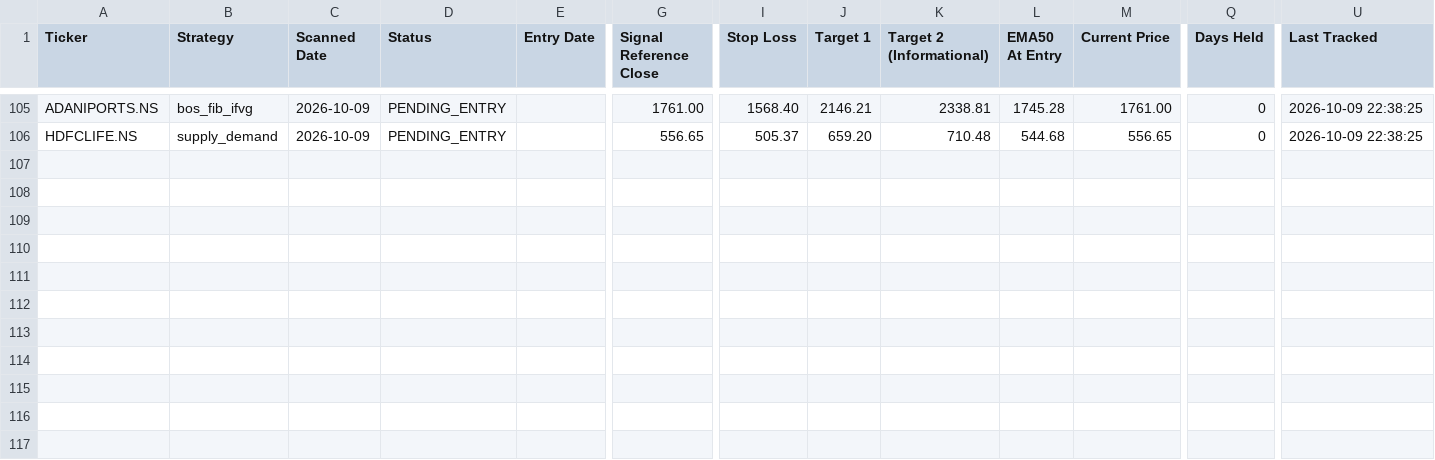
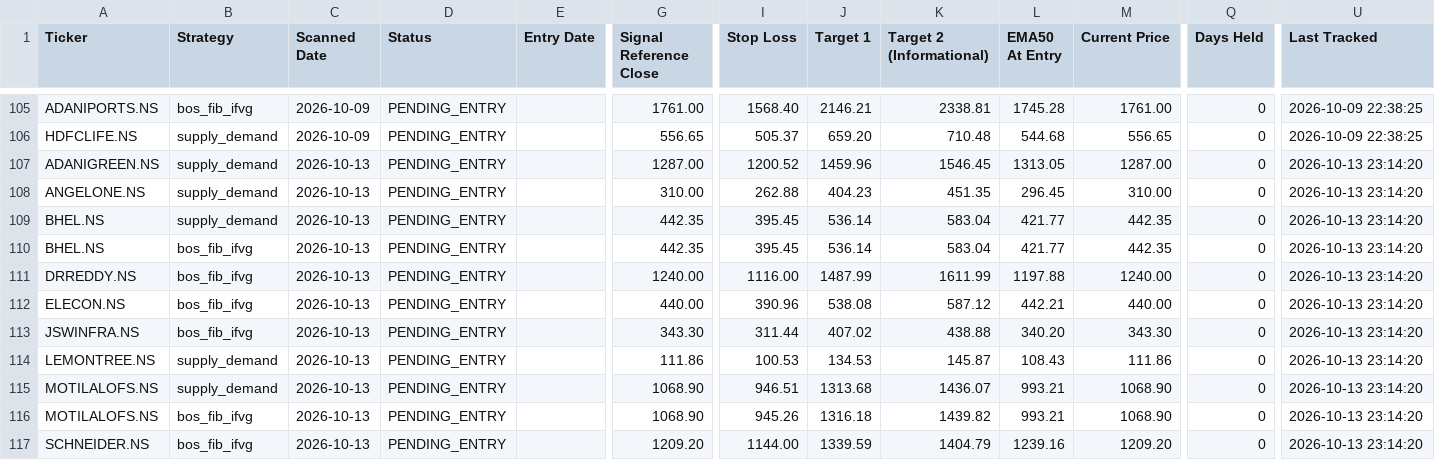
Before and after one commit to Jinish2023/supply_demand-bos_fib_ifvg, a CSV file: data/trade_book.csv, drawn as a sheet; only a part is shown, gaps mark what is left out; rows hold the shown columns only; the diff names each change by its address in the sheet, - before the commit and + after, or states it on an @@ line.

Commit message:
Scanner: 2026-10-13 17:46 UTC

```diff
--- a/data/trade_book.csv
+++ b/data/trade_book.csv
+row 107: ADANIGREEN.NS | supply_demand | 2026-10-13 | PENDING_ENTRY |  | 1287.00 | 1200.52 | 1459.96 | 1546.45 | 1313.05 | 1287.00 | 0 | 2026-10-13 23:14:20
+row 108: ANGELONE.NS | supply_demand | 2026-10-13 | PENDING_ENTRY |  | 310.00 | 262.88 | 404.23 | 451.35 | 296.45 | 310.00 | 0 | 2026-10-13 23:14:20
+row 109: BHEL.NS | supply_demand | 2026-10-13 | PENDING_ENTRY |  | 442.35 | 395.45 | 536.14 | 583.04 | 421.77 | 442.35 | 0 | 2026-10-13 23:14:20
+row 110: BHEL.NS | bos_fib_ifvg | 2026-10-13 | PENDING_ENTRY |  | 442.35 | 395.45 | 536.14 | 583.04 | 421.77 | 442.35 | 0 | 2026-10-13 23:14:20
+row 111: DRREDDY.NS | bos_fib_ifvg | 2026-10-13 | PENDING_ENTRY |  | 1240.00 | 1116.00 | 1487.99 | 1611.99 | 1197.88 | 1240.00 | 0 | 2026-10-13 23:14:20
+row 112: ELECON.NS | bos_fib_ifvg | 2026-10-13 | PENDING_ENTRY |  | 440.00 | 390.96 | 538.08 | 587.12 | 442.21 | 440.00 | 0 | 2026-10-13 23:14:20
+row 113: JSWINFRA.NS | bos_fib_ifvg | 2026-10-13 | PENDING_ENTRY |  | 343.30 | 311.44 | 407.02 | 438.88 | 340.20 | 343.30 | 0 | 2026-10-13 23:14:20
+row 114: LEMONTREE.NS | supply_demand | 2026-10-13 | PENDING_ENTRY |  | 111.86 | 100.53 | 134.53 | 145.87 | 108.43 | 111.86 | 0 | 2026-10-13 23:14:20
+row 115: MOTILALOFS.NS | supply_demand | 2026-10-13 | PENDING_ENTRY |  | 1068.90 | 946.51 | 1313.68 | 1436.07 | 993.21 | 1068.90 | 0 | 2026-10-13 23:14:20
+row 116: MOTILALOFS.NS | bos_fib_ifvg | 2026-10-13 | PENDING_ENTRY |  | 1068.90 | 945.26 | 1316.18 | 1439.82 | 993.21 | 1068.90 | 0 | 2026-10-13 23:14:20
+row 117: SCHNEIDER.NS | bos_fib_ifvg | 2026-10-13 | PENDING_ENTRY |  | 1209.20 | 1144.00 | 1339.59 | 1404.79 | 1239.16 | 1209.20 | 0 | 2026-10-13 23:14:20
```
